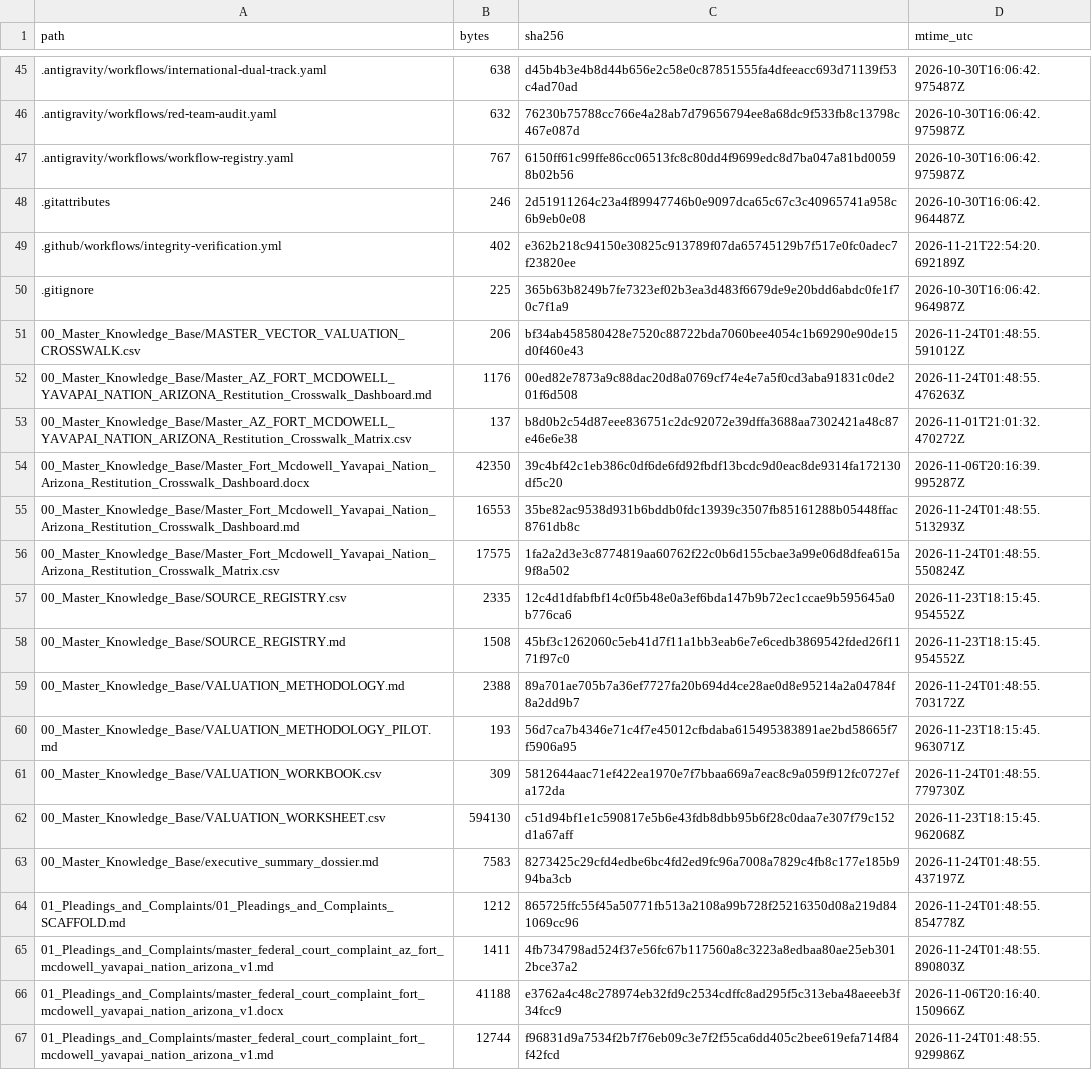
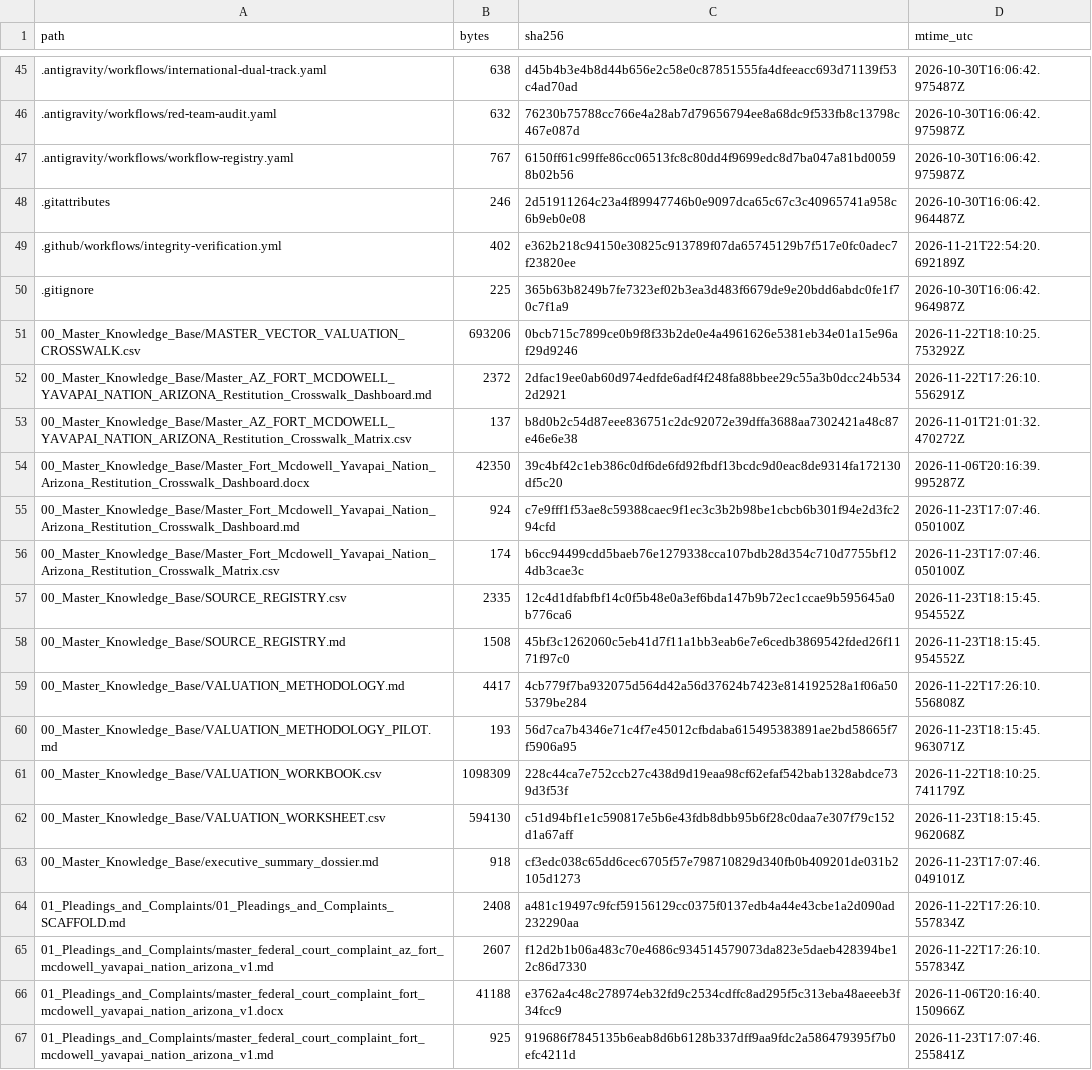
Before and after one commit to GlobalRestitutionAlliance/turtle-island-us-az-fort-mcdowell-yavapai-nation-arizona-master-litigation, a CSV file: 99_Archives_and_Manifests/MANIFEST_SHA256.csv, drawn as a sheet; only a part is shown, gaps mark what is left out; the diff covers the shown part only.

```diff
--- a/99_Archives_and_Manifests/MANIFEST_SHA256.csv
+++ b/99_Archives_and_Manifests/MANIFEST_SHA256.csv
@@ -50,18 +50,18 @@ path,bytes,sha256,mtime_utc
 .gitignore,225,365b63b8249b7fe7323ef02b3ea3d483f6679de9e20bdd6abdc0fe1f70c7f1a9,2026-10-30T16:06:42.964987Z
-00_Master_Knowledge_Base/MASTER_VECTOR_VALUATION_CROSSWALK.csv,206,bf34ab458580428e7520c88722bda7060bee4054c1b69290e90de15d0f460e43,2026-11-24T01:48:55.591012Z
-00_Master_Knowledge_Base/Master_AZ_FORT_MCDOWELL_YAVAPAI_NATION_ARIZONA_Restitution_Crosswalk_Dashboard.md,1176,00ed82e7873a9c88dac20d8a0769cf74e4e7a5f0cd3aba91831c0de201f6d508,2026-11-24T01:48:55.476263Z
+00_Master_Knowledge_Base/MASTER_VECTOR_VALUATION_CROSSWALK.csv,693206,0bcb715c7899ce0b9f8f33b2de0e4a4961626e5381eb34e01a15e96af29d9246,2026-11-22T18:10:25.753292Z
+00_Master_Knowledge_Base/Master_AZ_FORT_MCDOWELL_YAVAPAI_NATION_ARIZONA_Restitution_Crosswalk_Dashboard.md,2372,2dfac19ee0ab60d974edfde6adf4f248fa88bbee29c55a3b0dcc24b5342d2921,2026-11-22T17:26:10.556291Z
 00_Master_Knowledge_Base/Master_AZ_FORT_MCDOWELL_YAVAPAI_NATION_ARIZONA_Restitution_Crosswalk_Matrix.csv,137,b8d0b2c54d87eee836751c2dc92072e39dffa3688aa7302421a48c87e46e6e38,2026-11-01T21:01:32.470272Z
 00_Master_Knowledge_Base/Master_Fort_Mcdowell_Yavapai_Nation_Arizona_Restitution_Crosswalk_Dashboard.docx,42350,39c4bf42c1eb386c0df6de6fd92fbdf13bcdc9d0eac8de9314fa172130df5c20,2026-11-06T20:16:39.995287Z
-00_Master_Knowledge_Base/Master_Fort_Mcdowell_Yavapai_Nation_Arizona_Restitution_Crosswalk_Dashboard.md,16553,35be82ac9538d931b6bddb0fdc13939c3507fb85161288b05448ffac8761db8c,2026-11-24T01:48:55.513293Z
-00_Master_Knowledge_Base/Master_Fort_Mcdowell_Yavapai_Nation_Arizona_Restitution_Crosswalk_Matrix.csv,17575,1fa2a2d3e3c8774819aa60762f22c0b6d155cbae3a99e06d8dfea615a9f8a502,2026-11-24T01:48:55.550824Z
+00_Master_Knowledge_Base/Master_Fort_Mcdowell_Yavapai_Nation_Arizona_Restitution_Crosswalk_Dashboard.md,924,c7e9fff1f53ae8c59388caec9f1ec3c3b2b98be1cbcb6b301f94e2d3fc294cfd,2026-11-23T17:07:46.050100Z
+00_Master_Knowledge_Base/Master_Fort_Mcdowell_Yavapai_Nation_Arizona_Restitution_Crosswalk_Matrix.csv,174,b6cc94499cdd5baeb76e1279338cca107bdb28d354c710d7755bf124db3cae3c,2026-11-23T17:07:46.050100Z
 00_Master_Knowledge_Base/SOURCE_REGISTRY.csv,2335,12c4d1dfabfbf14c0f5b48e0a3ef6bda147b9b72ec1ccae9b595645a0b776ca6,2026-11-23T18:15:45.954552Z
 00_Master_Knowledge_Base/SOURCE_REGISTRY.md,1508,45bf3c1262060c5eb41d7f11a1bb3eab6e7e6cedb3869542fded26f1171f97c0,2026-11-23T18:15:45.954552Z
-00_Master_Knowledge_Base/VALUATION_METHODOLOGY.md,2388,89a701ae705b7a36ef7727fa20b694d4ce28ae0d8e95214a2a04784f8a2dd9b7,2026-11-24T01:48:55.703172Z
+00_Master_Knowledge_Base/VALUATION_METHODOLOGY.md,4417,4cb779f7ba932075d564d42a56d37624b7423e814192528a1f06a505379be284,2026-11-22T17:26:10.556808Z
 00_Master_Knowledge_Base/VALUATION_METHODOLOGY_PILOT.md,193,56d7ca7b4346e71c4f7e45012cfbdaba615495383891ae2bd58665f7f5906a95,2026-11-23T18:15:45.963071Z
-00_Master_Knowledge_Base/VALUATION_WORKBOOK.csv,309,5812644aac71ef422ea1970e7f7bbaa669a7eac8c9a059f912fc0727efa172da,2026-11-24T01:48:55.779730Z
+00_Master_Knowledge_Base/VALUATION_WORKBOOK.csv,1098309,228c44ca7e752ccb27c438d9d19eaa98cf62efaf542bab1328abdce739d3f53f,2026-11-22T18:10:25.741179Z
 00_Master_Knowledge_Base/VALUATION_WORKSHEET.csv,594130,c51d94bf1e1c590817e5b6e43fdb8dbb95b6f28c0daa7e307f79c152d1a67aff,2026-11-23T18:15:45.962068Z
-00_Master_Knowledge_Base/executive_summary_dossier.md,7583,8273425c29cfd4edbe6bc4fd2ed9fc96a7008a7829c4fb8c177e185b994ba3cb,2026-11-24T01:48:55.437197Z
-01_Pleadings_and_Complaints/01_Pleadings_and_Complaints_SCAFFOLD.md,1212,865725ffc55f45a50771fb513a2108a99b728f25216350d08a219d841069cc96,2026-11-24T01:48:55.854778Z
-01_Pleadings_and_Complaints/master_federal_court_complaint_az_fort_mcdowell_yavapai_nation_arizona_v1.md,1411,4fb734798ad524f37e56fc67b117560a8c3223a8edbaa80ae25eb3012bce37a2,2026-11-24T01:48:55.890803Z
+00_Master_Knowledge_Base/executive_summary_dossier.md,918,cf3edc038c65dd6cec6705f57e798710829d340fb0b409201de031b2105d1273,2026-11-23T17:07:46.049101Z
+01_Pleadings_and_Complaints/01_Pleadings_and_Complaints_SCAFFOLD.md,2408,a481c19497c9fcf59156129cc0375f0137edb4a44e43cbe1a2d090ad232290aa,2026-11-22T17:26:10.557834Z
+01_Pleadings_and_Complaints/master_federal_court_complaint_az_fort_mcdowell_yavapai_nation_arizona_v1.md,2607,f12d2b1b06a483c70e4686c934514579073da823e5daeb428394be12c86d7330,2026-11-22T17:26:10.557834Z
 01_Pleadings_and_Complaints/master_federal_court_complaint_fort_mcdowell_yavapai_nation_arizona_v1.docx,41188,e3762a4c48c278974eb32fd9c2534cdffc8ad295f5c313eba48aeeeb3f34fcc9,2026-11-06T20:16:40.150966Z
-01_Pleadings_and_Complaints/master_federal_court_complaint_fort_mcdowell_yavapai_nation_arizona_v1.md,12744,f96831d9a7534f2b7f76eb09c3e7f2f55ca6dd405c2bee619efa714f84f42fcd,2026-11-24T01:48:55.929986Z
+01_Pleadings_and_Complaints/master_federal_court_complaint_fort_mcdowell_yavapai_nation_arizona_v1.md,925,919686f7845135b6eab8d6b6128b337dff9aa9fdc2a586479395f7b0efc4211d,2026-11-23T17:07:46.255841Z
```
Also changed, not shown: 80 edited cells elsewhere in this file, 37 other files.
